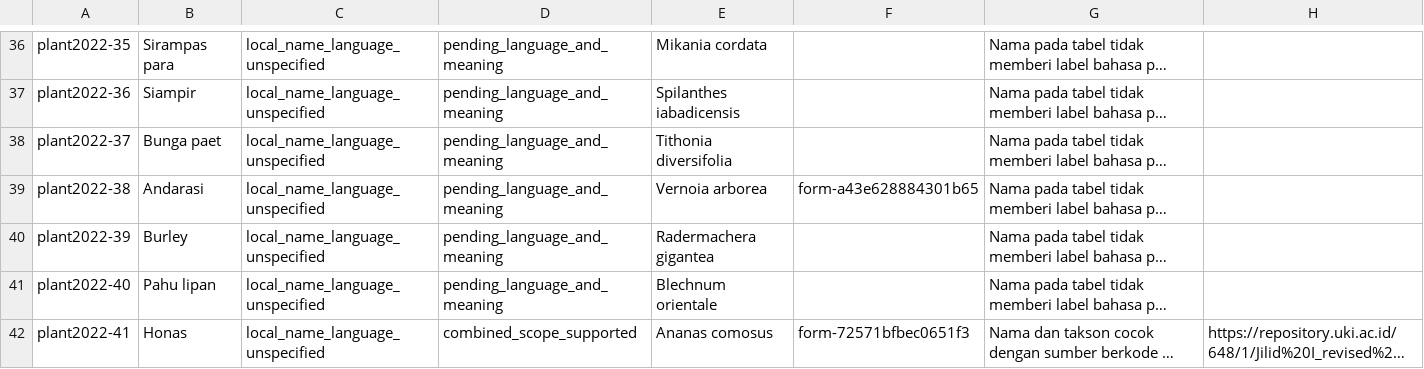
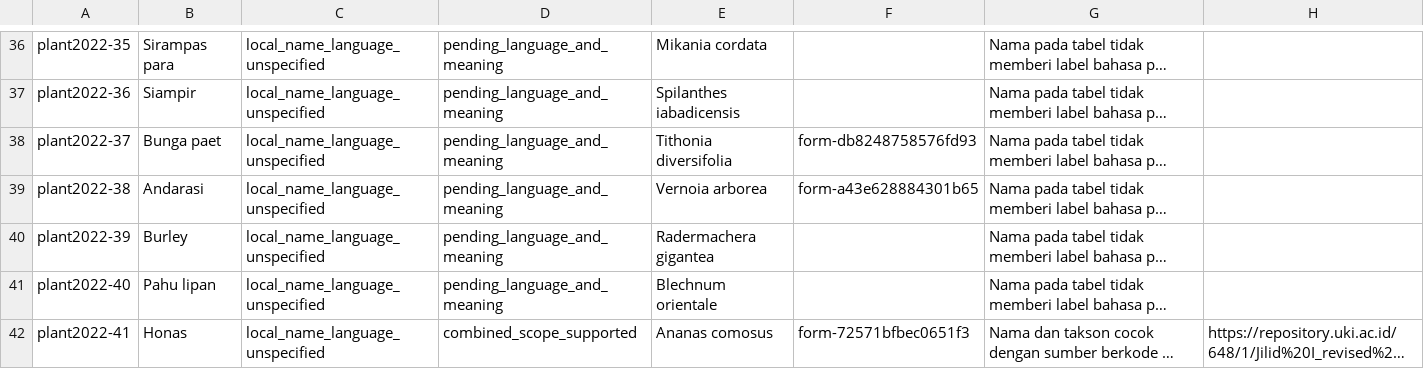
Before and after one commit to kamusmandailing/kamusmandailing.github.io, a TSV file: data/telaah_nama_tumbuhan.tsv, drawn as a sheet; only a part is shown, gaps mark what is left out; long unchanged cells end in …; the diff covers the shown part only; the diff names each change by its address in the sheet, - before the commit and + after, or states it on an @@ line.

```diff
--- a/data/telaah_nama_tumbuhan.tsv
+++ b/data/telaah_nama_tumbuhan.tsv
-F38: (empty)
+F38: form-db8248758576fd93
```
Also changed, not shown: 13 edited cells elsewhere in this file, data/kosakata_semua.tsv, 5 other files.
